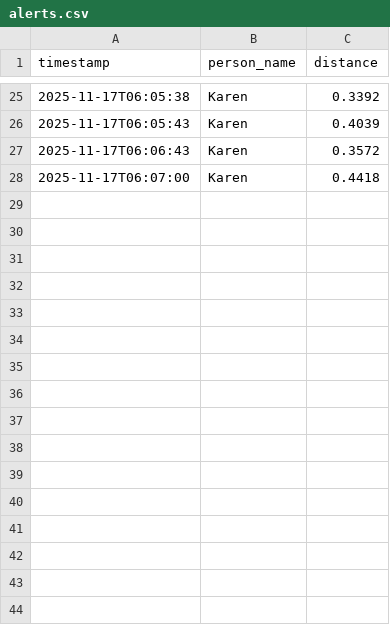
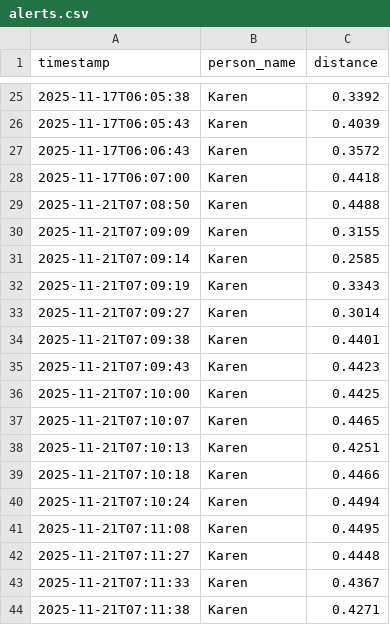
Before and after one commit to KarenAmurrio/IA2_Final, a CSV file: ProyectoFinal/data/alerts.csv, drawn as a sheet; only a part is shown, gaps mark what is left out; the diff names each change by its address in the sheet, - before the commit and + after, or states it on an @@ line.

```diff
--- a/ProyectoFinal/data/alerts.csv
+++ b/ProyectoFinal/data/alerts.csv
+row 29: 2025-11-21T07:08:50 | Karen | 0.4488
+row 30: 2025-11-21T07:09:09 | Karen | 0.3155
+row 31: 2025-11-21T07:09:14 | Karen | 0.2585
+row 32: 2025-11-21T07:09:19 | Karen | 0.3343
+row 33: 2025-11-21T07:09:27 | Karen | 0.3014
+row 34: 2025-11-21T07:09:38 | Karen | 0.4401
+row 35: 2025-11-21T07:09:43 | Karen | 0.4423
+row 36: 2025-11-21T07:10:00 | Karen | 0.4425
+row 37: 2025-11-21T07:10:07 | Karen | 0.4465
+row 38: 2025-11-21T07:10:13 | Karen | 0.4251
+row 39: 2025-11-21T07:10:18 | Karen | 0.4466
+row 40: 2025-11-21T07:10:24 | Karen | 0.4494
+row 41: 2025-11-21T07:11:08 | Karen | 0.4495
+row 42: 2025-11-21T07:11:27 | Karen | 0.4448
+row 43: 2025-11-21T07:11:33 | Karen | 0.4367
+row 44: 2025-11-21T07:11:38 | Karen | 0.4271
```
Also changed, not shown: 5 other files.
